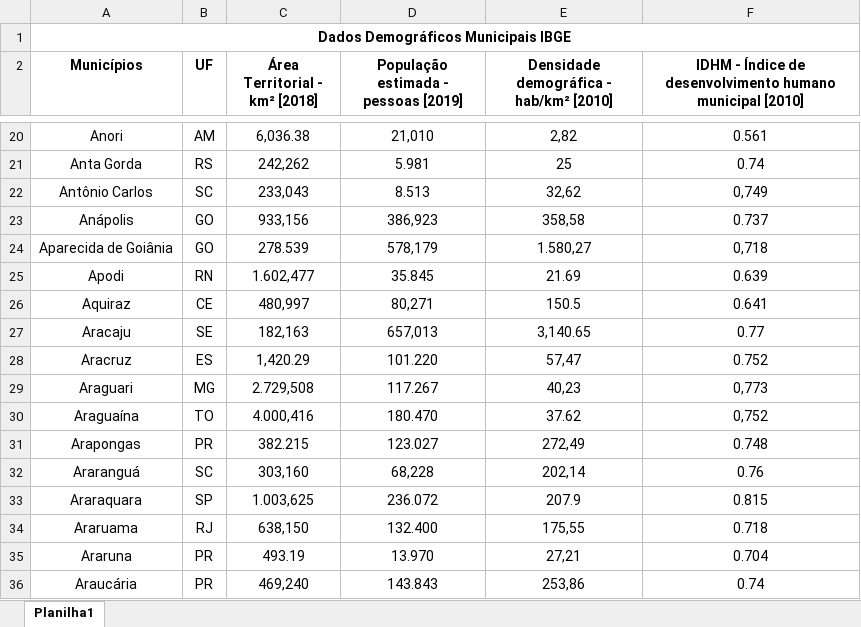
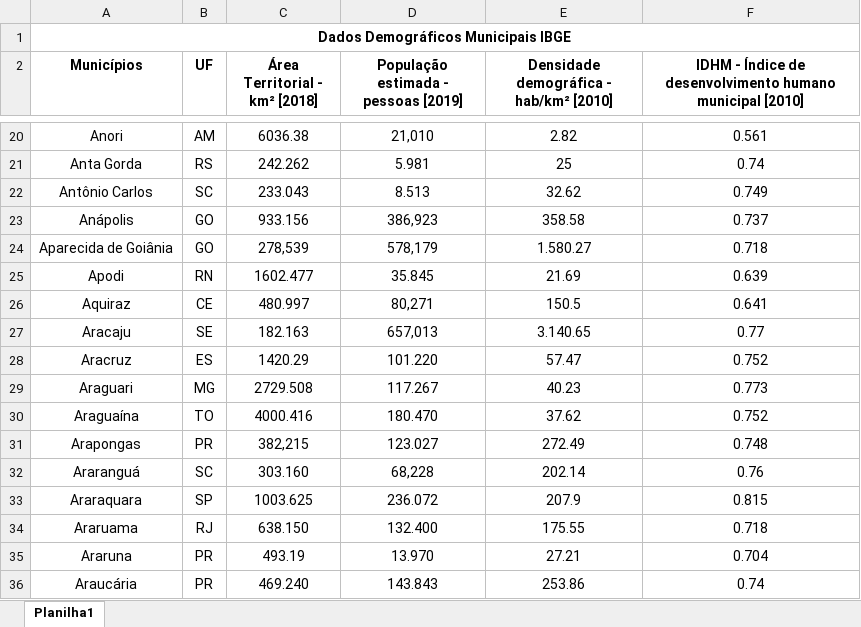
Before and after one commit to gfsilveira/covid, an Excel workbook: data/Dados_demográficos_municípios.xlsx, sheet Planilha1, drawn as a sheet; only a part is shown, gaps mark what is left out; values as stored, in another font and other column widths than the file's, no borders; the diff covers the shown part only; the diff names each change by its address in the sheet, - before the commit and + after, or states it on an @@ line.

```diff
--- a/data/Dados_demográficos_municípios.xlsx (sheet Planilha1)
+++ b/data/Dados_demográficos_municípios.xlsx (sheet Planilha1)
-C20 (Área Territorial - km² [2018]): 6,036.38
+C20 (Área Territorial - km² [2018]): 6036.38
-E20: 2,82
+E20: 2.82
-C21 (Área Territorial - km² [2018]): 242,262
+C21 (Área Territorial - km² [2018]): 242.262
-C22 (Área Territorial - km² [2018]): 233,043
+C22 (Área Territorial - km² [2018]): 233.043
-E22: 32,62
+E22: 32.62
-F22: 0,749
+F22: 0.749
-C23 (Área Territorial - km² [2018]): 933,156
+C23 (Área Territorial - km² [2018]): 933.156
-E23: 358,58
+E23: 358.58
-C24 (Área Territorial - km² [2018]): 278.539
+C24 (Área Territorial - km² [2018]): 278,539
-E24: 1.580,27
+E24: 1.580.27
-F24: 0,718
+F24: 0.718
-C25 (Área Territorial - km² [2018]): 1.602,477
+C25 (Área Territorial - km² [2018]): 1602.477
-C26 (Área Territorial - km² [2018]): 480,997
+C26 (Área Territorial - km² [2018]): 480.997
-C27 (Área Territorial - km² [2018]): 182,163
+C27 (Área Territorial - km² [2018]): 182.163
-E27: 3,140.65
+E27: 3.140.65
-C28 (Área Territorial - km² [2018]): 1,420.29
+C28 (Área Territorial - km² [2018]): 1420.29
-E28: 57,47
+E28: 57.47
-C29 (Área Territorial - km² [2018]): 2.729,508
+C29 (Área Territorial - km² [2018]): 2729.508
-E29: 40,23
+E29: 40.23
-F29: 0,773
+F29: 0.773
-C30 (Área Territorial - km² [2018]): 4.000,416
+C30 (Área Territorial - km² [2018]): 4000.416
-F30: 0,752
+F30: 0.752
-C31 (Área Territorial - km² [2018]): 382.215
+C31 (Área Territorial - km² [2018]): 382,215
-E31: 272,49
+E31: 272.49
-C32 (Área Territorial - km² [2018]): 303,160
+C32 (Área Territorial - km² [2018]): 303.160
-E32: 202,14
+E32: 202.14
-C33 (Área Territorial - km² [2018]): 1.003,625
+C33 (Área Territorial - km² [2018]): 1003.625
-C34 (Área Territorial - km² [2018]): 638,150
+C34 (Área Territorial - km² [2018]): 638.150
-E34: 175,55
+E34: 175.55
-E35: 27,21
+E35: 27.21
-C36 (Área Territorial - km² [2018]): 469,240
+C36 (Área Territorial - km² [2018]): 469.240
-E36: 253,86
+E36: 253.86
```
Also changed, not shown: 828 edited cells elsewhere in this sheet, 2 other files.
